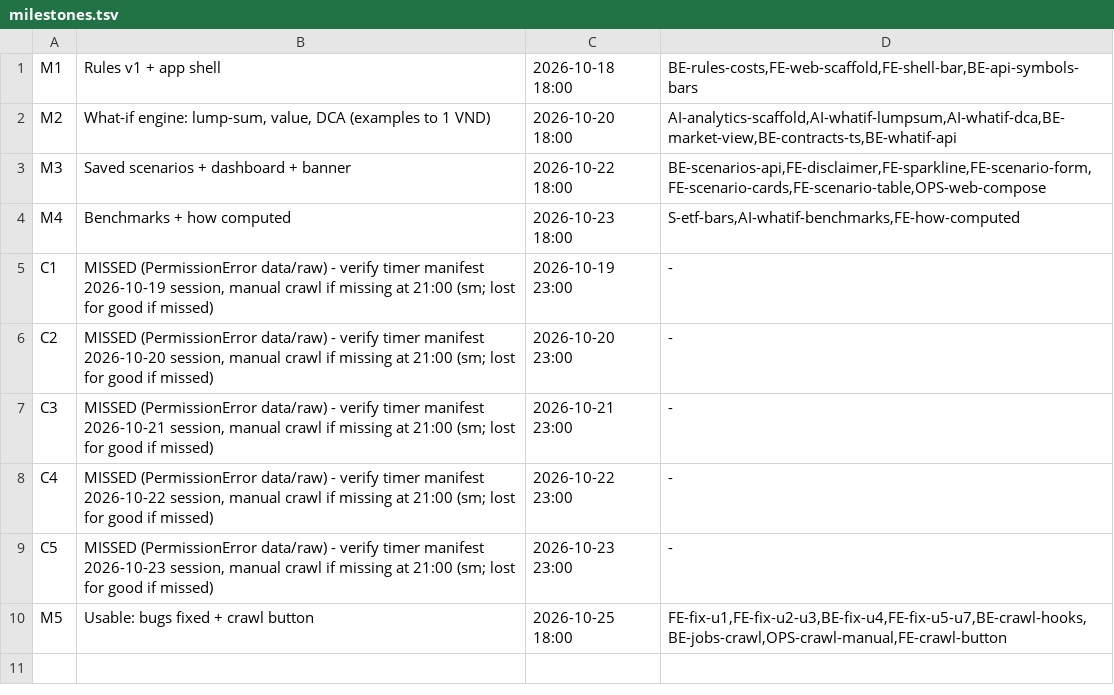
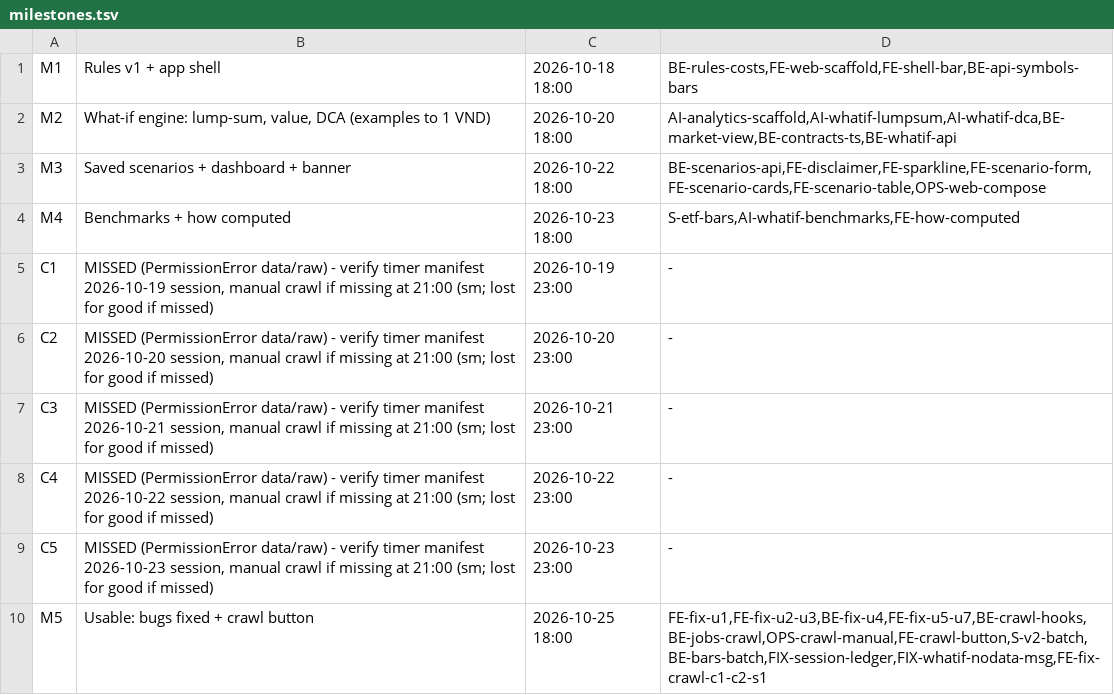
Before and after one commit to tuan666chuoikt/finance_invest, a TSV file: .finvest/sprints/sprint-03/milestones.tsv, drawn as a sheet.

```diff
--- a/.finvest/sprints/sprint-03/milestones.tsv
+++ b/.finvest/sprints/sprint-03/milestones.tsv
@@ -9,2 +9,2 @@ C4	MISSED (PermissionError data/raw) - verify timer manifest 2026-10-22 session,
 C5	MISSED (PermissionError data/raw) - verify timer manifest 2026-10-23 session, manual crawl if missing at 21:00 (sm; lost for good if missed)	2026-10-23 23:00	-
-M5	Usable: bugs fixed + crawl button	2026-10-25 18:00	FE-fix-u1,FE-fix-u2-u3,BE-fix-u4,FE-fix-u5-u7,BE-crawl-hooks,BE-jobs-crawl,OPS-crawl-manual,FE-crawl-button
+M5	Usable: bugs fixed + crawl button	2026-10-25 18:00	FE-fix-u1,FE-fix-u2-u3,BE-fix-u4,FE-fix-u5-u7,BE-crawl-hooks,BE-jobs-crawl,OPS-crawl-manual,FE-crawl-button,S-v2-batch,BE-bars-batch,FIX-session-ledger,FIX-whatif-nodata-msg,FE-fix-crawl-c1-c2-s1
```
Also changed, not shown: .finvest/sprints/sprint-03/stories.tsv, 12 other files.
